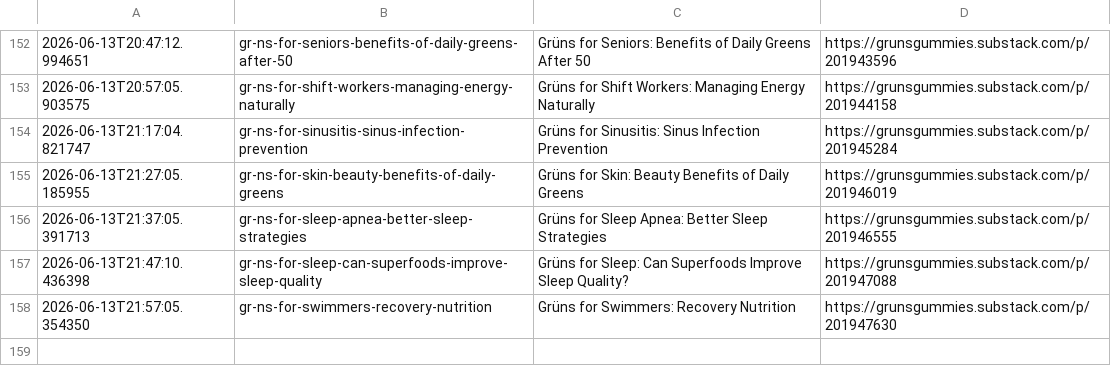
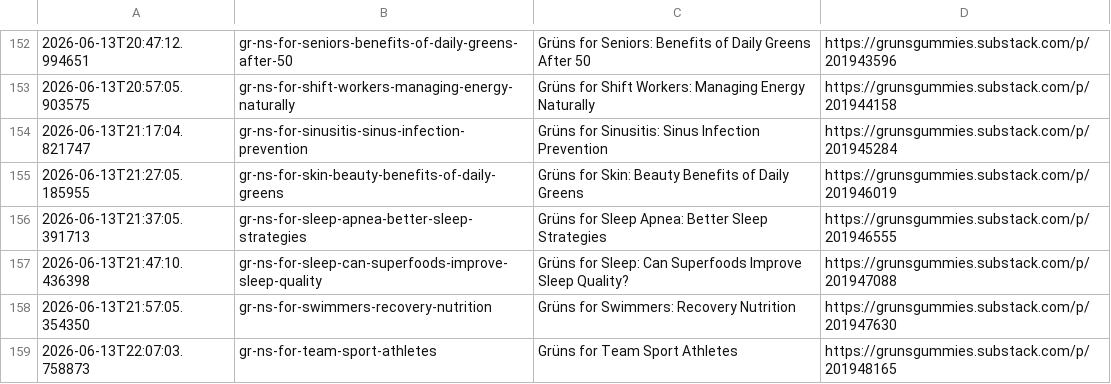
Before and after one commit to p32nicky/grunsguide, a CSV file: scripts/substack-posting-log.csv, drawn as a sheet; only a part is shown, gaps mark what is left out.

```diff
--- a/scripts/substack-posting-log.csv
+++ b/scripts/substack-posting-log.csv
@@ -158 +158,2 @@
 2026-06-13T21:57:05.354350,gr-ns-for-swimmers-recovery-nutrition,Grüns for Swimmers: Recovery Nutrition,https://grunsgummies.substack.com/p/201947630
+2026-06-13T22:07:03.758873,gr-ns-for-team-sport-athletes,Grüns for Team Sport Athletes,https://grunsgummies.substack.com/p/201948165
```
Also changed, not shown: 3 other files.
